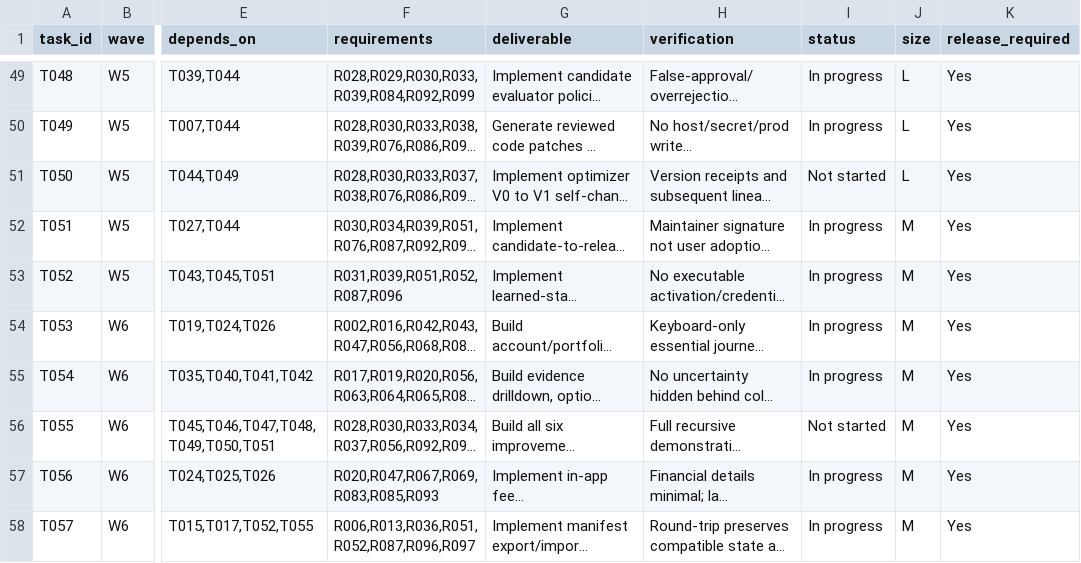
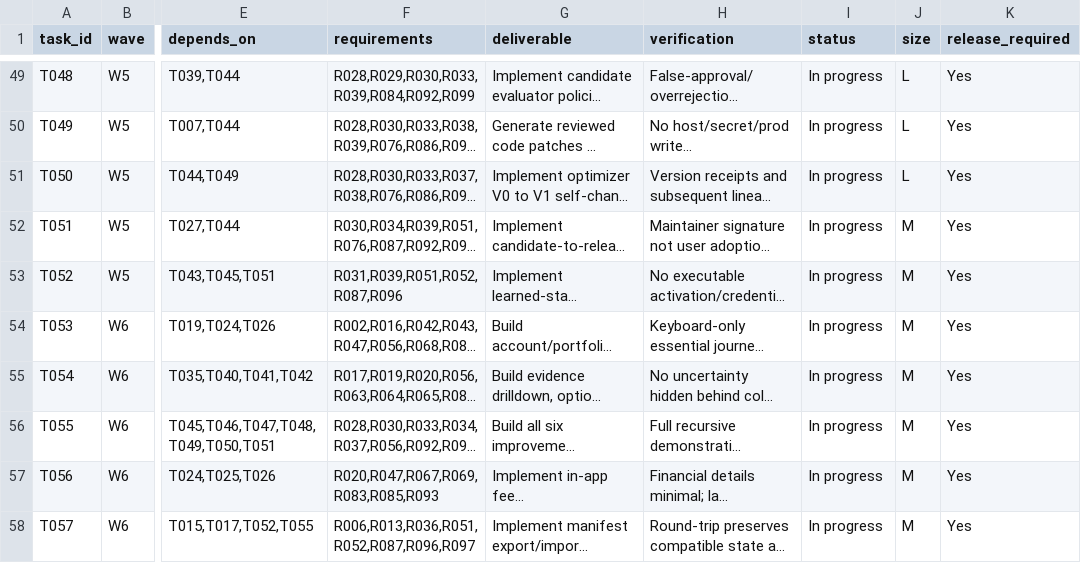
Before and after one commit to shaangill025/quantweave, a CSV file: docs/spec/planning/backlog.csv, drawn as a sheet; only a part is shown, gaps mark what is left out; long unchanged cells end in …; the diff names each change by its address in the sheet, - before the commit and + after, or states it on an @@ line.

Commit message:
Backlog: mark T050 and T055 In progress (receipts and merged increments as evidence)

```diff
--- a/docs/spec/planning/backlog.csv
+++ b/docs/spec/planning/backlog.csv
-I51 (status): Not started
+I51 (status): In progress
-I56 (status): Not started
+I56 (status): In progress
```
Also changed, not shown: 1 other file.
